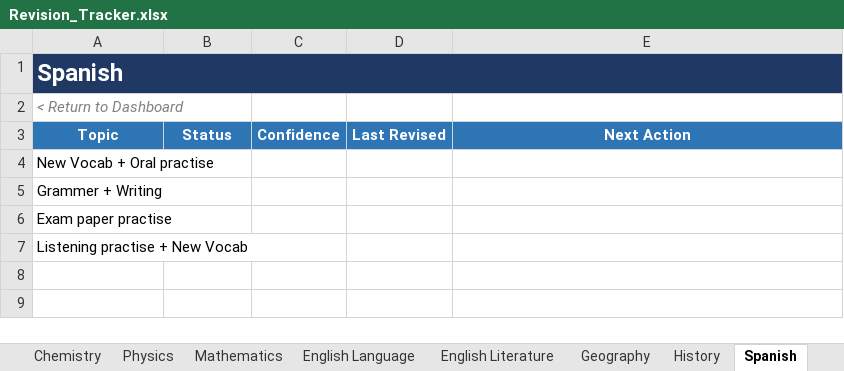
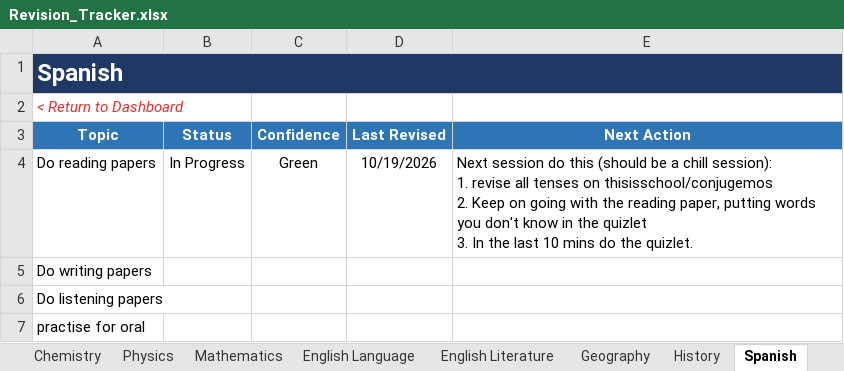
Before and after one commit to Chinedu-stack/Python_Stuff-Replit, an Excel workbook: revision tracker/Revision_Tracker.xlsx, sheet Spanish, drawn as a sheet; values as stored, in another font and other column widths than the file's, no borders; conditional formats and table styles not drawn; removed rows and columns are numbered as before the commit, all else as after; ↵ is a line break in a cell; the diff names each change by its address in the sheet, - before the commit and + after, or states it on an @@ line.

```diff
--- a/revision tracker/Revision_Tracker.xlsx (sheet Spanish)
+++ b/revision tracker/Revision_Tracker.xlsx (sheet Spanish)
-A2 text colour: #808080
+A2 text colour: #DC3232
-row 4: New Vocab + Oral practise
+row 4: Do reading papers | In Progress | Green | 10/19/2026 | Next session do this (should be a chill session): ↵ 1. revise all tenses on thisisschool/conjugemos ↵ 2. Keep on going with the reading paper, putting words you don't know in the quizlet ↵ 3. In the last 10 mins do the quizlet.
-A5 (Topic): Grammer + Writing
+A5 (Topic): Do writing papers
-A6 (Topic): Exam paper practise
+A6 (Topic): Do listening papers
-A7 (Topic): Listening practise + New Vocab
+A7 (Topic): practise for oral
```
Also changed, not shown: sheet Dashboard, sheet Biology, sheet English Literature, sheet Physics, sheet History, sheet Geography, 4 more sheets, charts or pictures, 1 other file.
